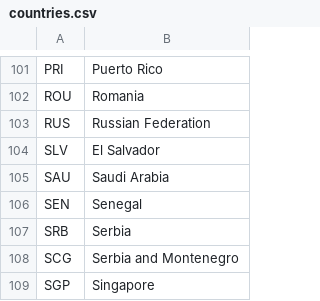
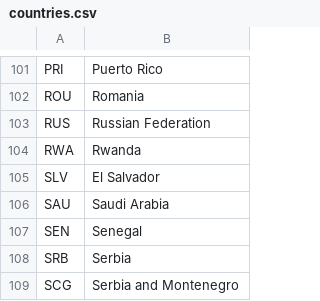
Before and after one commit to lilianabs/imo-website, a CSV file: data/countries.csv, drawn as a sheet; only a part is shown, gaps mark what is left out; the shorter side is filled out with more unchanged rows; the diff names each change by its address in the sheet, - before the commit and + after, or states it on an @@ line.

```diff
--- a/data/countries.csv
+++ b/data/countries.csv
+row 104: RWA | Rwanda
```
Also changed, not shown: data/results.csv, data/timeline.csv, 3 other files.
